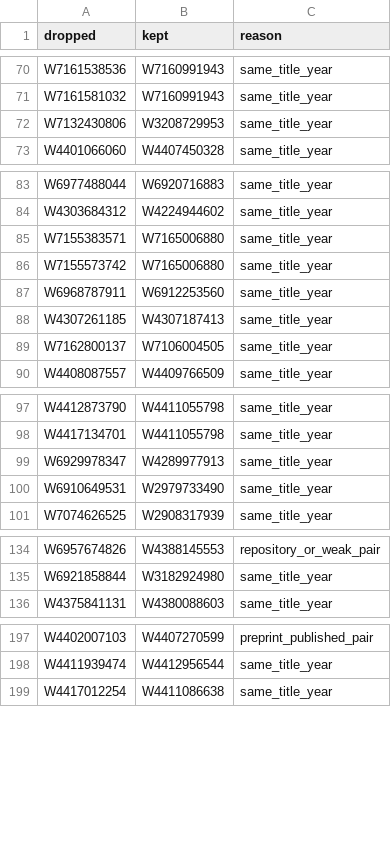
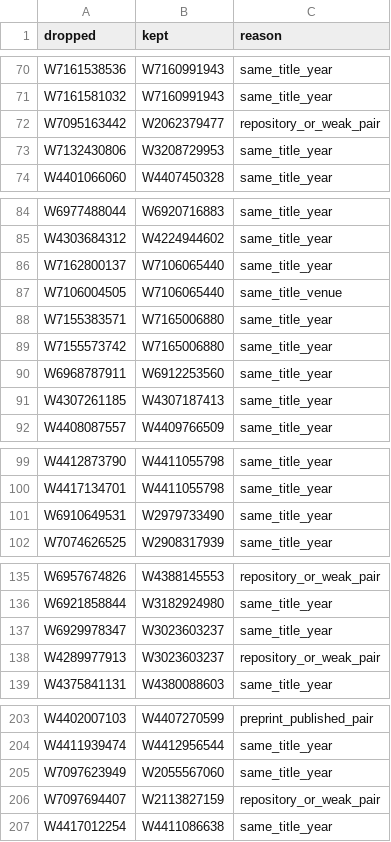
Before and after one commit to NoisySnooper/Dark-Vessel-Study, a CSV file: data/biblio/dedupe_log.csv, drawn as a sheet; only a part is shown, gaps mark what is left out; removed rows and columns are numbered as before the commit, all else as after; the diff covers the shown part only; the diff names each change by its address in the sheet, - before the commit and + after, or states it on an @@ line.

```diff
--- a/data/biblio/dedupe_log.csv
+++ b/data/biblio/dedupe_log.csv
+row 72: W7095163442 | W2062379477 | repository_or_weak_pair
+row 86: W7162800137 | W7106065440 | same_title_year
+row 87: W7106004505 | W7106065440 | same_title_venue
-row 89: W7162800137 | W7106004505 | same_title_year
-row 99: W6929978347 | W4289977913 | same_title_year
+row 137: W6929978347 | W3023603237 | same_title_year
+row 138: W4289977913 | W3023603237 | repository_or_weak_pair
+row 205: W7097623949 | W2055567060 | same_title_year
+row 206: W7097694407 | W2113827159 | repository_or_weak_pair
```
Also changed, not shown: 6 added rows elsewhere in this file, data/biblio/anchors.csv, data/biblio/elvidge_viirs_boats.csv, 21 other files.
